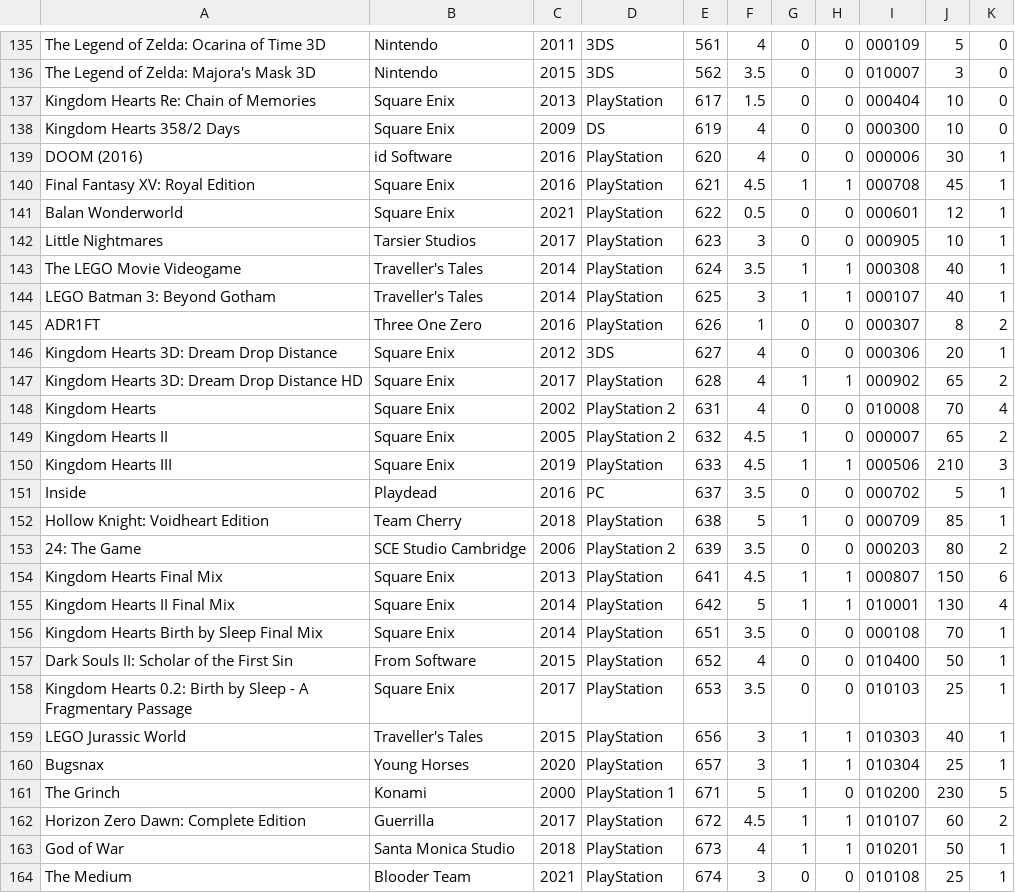
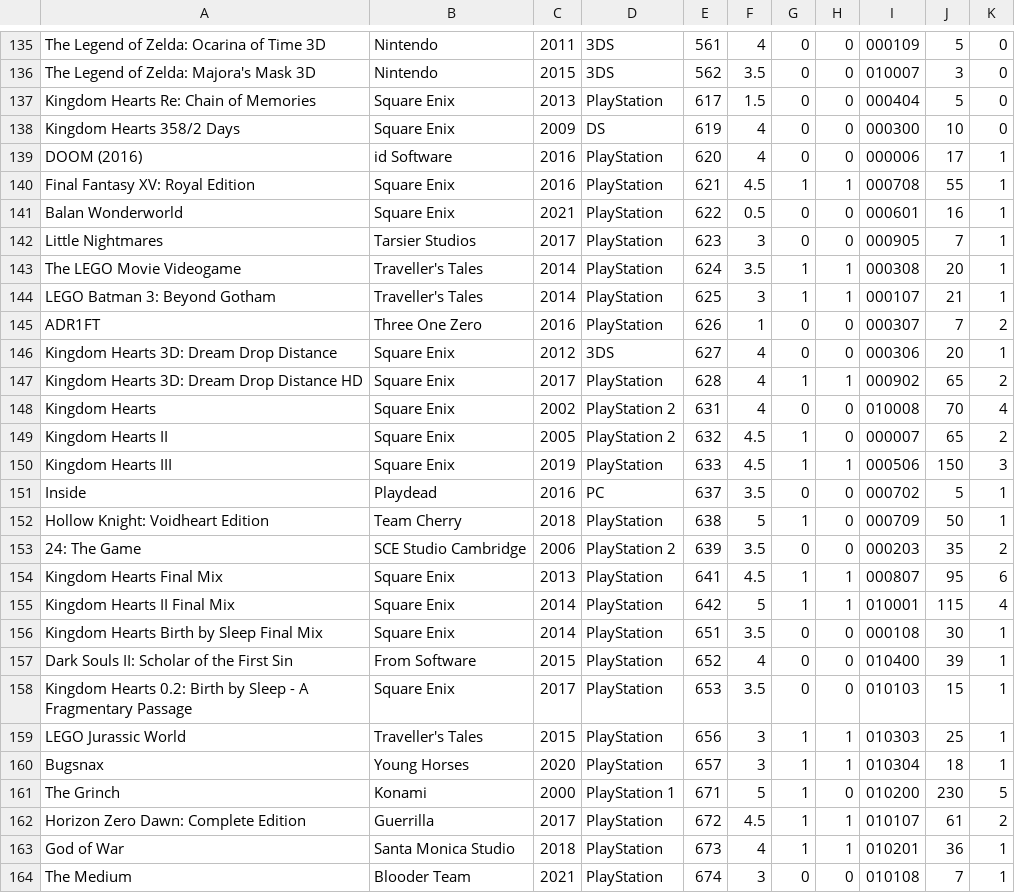
Before and after one commit to egartley/game-records, a CSV file: games.csv, drawn as a sheet; only a part is shown, gaps mark what is left out; the diff covers the shown part only.

Commit message:
Update games.csv

```diff
--- a/games.csv
+++ b/games.csv
@@ -136,11 +136,11 @@
 "The Legend of Zelda: Majora's Mask 3D","Nintendo",2015,"3DS",562,"3.5",0,0,"010007","3","0"
-"Kingdom Hearts Re: Chain of Memories","Square Enix",2013,"PlayStation",617,"1.5",0,0,"000404","10","0"
+"Kingdom Hearts Re: Chain of Memories","Square Enix",2013,"PlayStation",617,"1.5",0,0,"000404","5","0"
 "Kingdom Hearts 358/2 Days","Square Enix",2009,"DS",619,"4",0,0,"000300","10","0"
-"DOOM (2016)","id Software",2016,"PlayStation",620,"4",0,0,"000006","30","1"
-"Final Fantasy XV: Royal Edition","Square Enix",2016,"PlayStation",621,"4.5",1,1,"000708","45","1"
-"Balan Wonderworld","Square Enix",2021,"PlayStation",622,"0.5",0,0,"000601","12","1"
-"Little Nightmares","Tarsier Studios",2017,"PlayStation",623,"3",0,0,"000905","10","1"
-"The LEGO Movie Videogame","Traveller's Tales",2014,"PlayStation",624,"3.5",1,1,"000308","40","1"
-"LEGO Batman 3: Beyond Gotham","Traveller's Tales",2014,"PlayStation",625,"3",1,1,"000107","40","1"
-"ADR1FT","Three One Zero",2016,"PlayStation",626,"1",0,0,"000307","8","2"
+"DOOM (2016)","id Software",2016,"PlayStation",620,"4",0,0,"000006","17","1"
+"Final Fantasy XV: Royal Edition","Square Enix",2016,"PlayStation",621,"4.5",1,1,"000708","55","1"
+"Balan Wonderworld","Square Enix",2021,"PlayStation",622,"0.5",0,0,"000601","16","1"
+"Little Nightmares","Tarsier Studios",2017,"PlayStation",623,"3",0,0,"000905","7","1"
+"The LEGO Movie Videogame","Traveller's Tales",2014,"PlayStation",624,"3.5",1,1,"000308","20","1"
+"LEGO Batman 3: Beyond Gotham","Traveller's Tales",2014,"PlayStation",625,"3",1,1,"000107","21","1"
+"ADR1FT","Three One Zero",2016,"PlayStation",626,"1",0,0,"000307","7","2"
 "Kingdom Hearts 3D: Dream Drop Distance","Square Enix",2012,"3DS",627,"4",0,0,"000306","20","1"
@@ -149,16 +149,16 @@
 "Kingdom Hearts II","Square Enix",2005,"PlayStation 2",632,"4.5",1,0,"000007","65","2"
-"Kingdom Hearts III","Square Enix",2019,"PlayStation",633,"4.5",1,1,"000506","210","3"
+"Kingdom Hearts III","Square Enix",2019,"PlayStation",633,"4.5",1,1,"000506","150","3"
 "Inside","Playdead",2016,"PC",637,"3.5",0,0,"000702","5","1"
-"Hollow Knight: Voidheart Edition","Team Cherry",2018,"PlayStation",638,"5",1,0,"000709","85","1"
-"24: The Game","SCE Studio Cambridge",2006,"PlayStation 2",639,"3.5",0,0,"000203","80","2"
-"Kingdom Hearts Final Mix","Square Enix",2013,"PlayStation",641,"4.5",1,1,"000807","150","6"
-"Kingdom Hearts II Final Mix","Square Enix",2014,"PlayStation",642,"5",1,1,"010001","130","4"
-"Kingdom Hearts Birth by Sleep Final Mix","Square Enix",2014,"PlayStation",651,"3.5",0,0,"000108","70","1"
-"Dark Souls II: Scholar of the First Sin","From Software",2015,"PlayStation",652,"4",0,0,"010400","50","1"
-"Kingdom Hearts 0.2: Birth by Sleep - A Fragmentary Passage","Square Enix",2017,"PlayStation",653,"3.5",0,0,"010103","25","1"
-"LEGO Jurassic World","Traveller's Tales",2015,"PlayStation",656,"3",1,1,"010303","40","1"
-"Bugsnax","Young Horses",2020,"PlayStation",657,"3",1,1,"010304","25","1"
+"Hollow Knight: Voidheart Edition","Team Cherry",2018,"PlayStation",638,"5",1,0,"000709","50","1"
+"24: The Game","SCE Studio Cambridge",2006,"PlayStation 2",639,"3.5",0,0,"000203","35","2"
+"Kingdom Hearts Final Mix","Square Enix",2013,"PlayStation",641,"4.5",1,1,"000807","95","6"
+"Kingdom Hearts II Final Mix","Square Enix",2014,"PlayStation",642,"5",1,1,"010001","115","4"
+"Kingdom Hearts Birth by Sleep Final Mix","Square Enix",2014,"PlayStation",651,"3.5",0,0,"000108","30","1"
+"Dark Souls II: Scholar of the First Sin","From Software",2015,"PlayStation",652,"4",0,0,"010400","39","1"
+"Kingdom Hearts 0.2: Birth by Sleep - A Fragmentary Passage","Square Enix",2017,"PlayStation",653,"3.5",0,0,"010103","15","1"
+"LEGO Jurassic World","Traveller's Tales",2015,"PlayStation",656,"3",1,1,"010303","25","1"
+"Bugsnax","Young Horses",2020,"PlayStation",657,"3",1,1,"010304","18","1"
 "The Grinch","Konami",2000,"PlayStation 1",671,"5",1,0,"010200","230","5"
-"Horizon Zero Dawn: Complete Edition","Guerrilla",2017,"PlayStation",672,"4.5",1,1,"010107","60","2"
-"God of War","Santa Monica Studio",2018,"PlayStation",673,"4",1,1,"010201","50","1"
-"The Medium","Blooder Team",2021,"PlayStation",674,"3",0,0,"010108","25","1"
+"Horizon Zero Dawn: Complete Edition","Guerrilla",2017,"PlayStation",672,"4.5",1,1,"010107","61","2"
+"God of War","Santa Monica Studio",2018,"PlayStation",673,"4",1,1,"010201","36","1"
+"The Medium","Blooder Team",2021,"PlayStation",674,"3",0,0,"010108","7","1"
```
Also changed, not shown: 44 edited cells elsewhere in this file.
